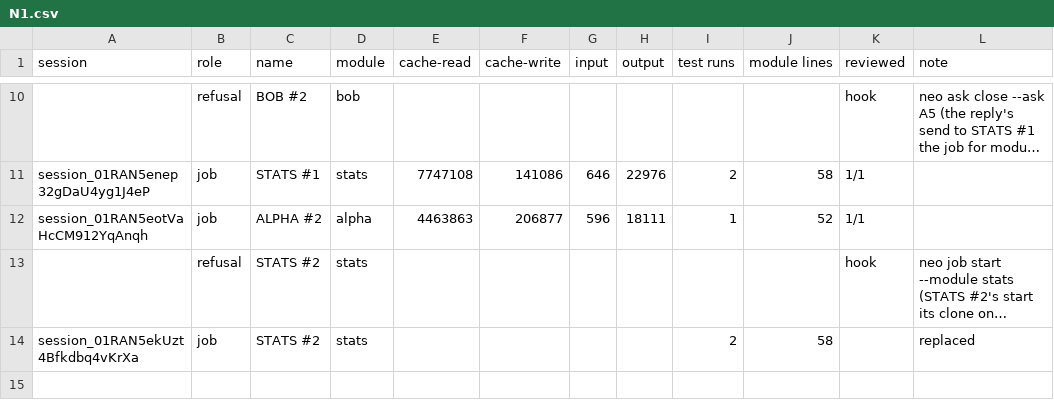
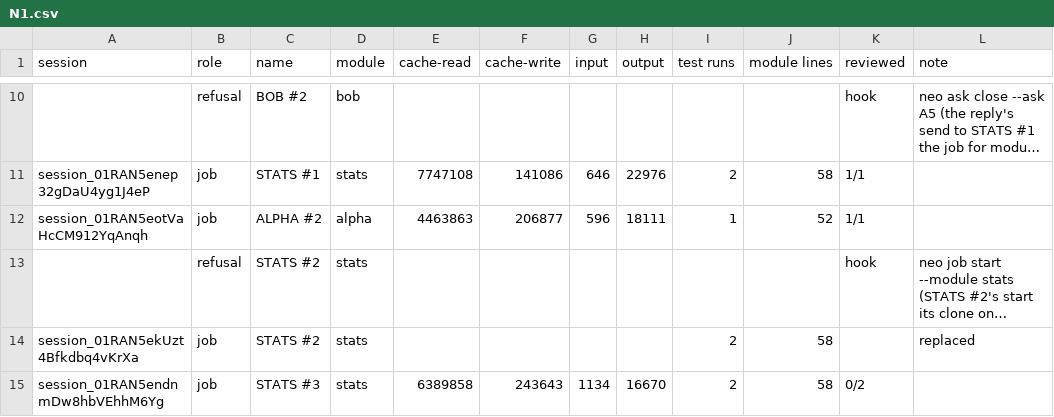
Before and after one commit to believeinoakland/neoprocess-dryrun, a CSV file: build/metrics/N1.csv, drawn as a sheet; only a part is shown, gaps mark what is left out; long unchanged cells end in ….

```diff
--- a/build/metrics/N1.csv
+++ b/build/metrics/N1.csv
@@ -14 +14,2 @@ session_01RAN5eotVaHcCM912YqAnqh,job,ALPHA #2,alpha,4463863,206877,596,18111,1,5
 session_01RAN5ekUzt4Bfkdbq4vKrXa,job,STATS #2,stats,,,,,2,58,,replaced
+session_01RAN5endnmDw8hbVEhhM6Yg,job,STATS #3,stats,6389858,243643,1134,16670,2,58,0/2,
```
